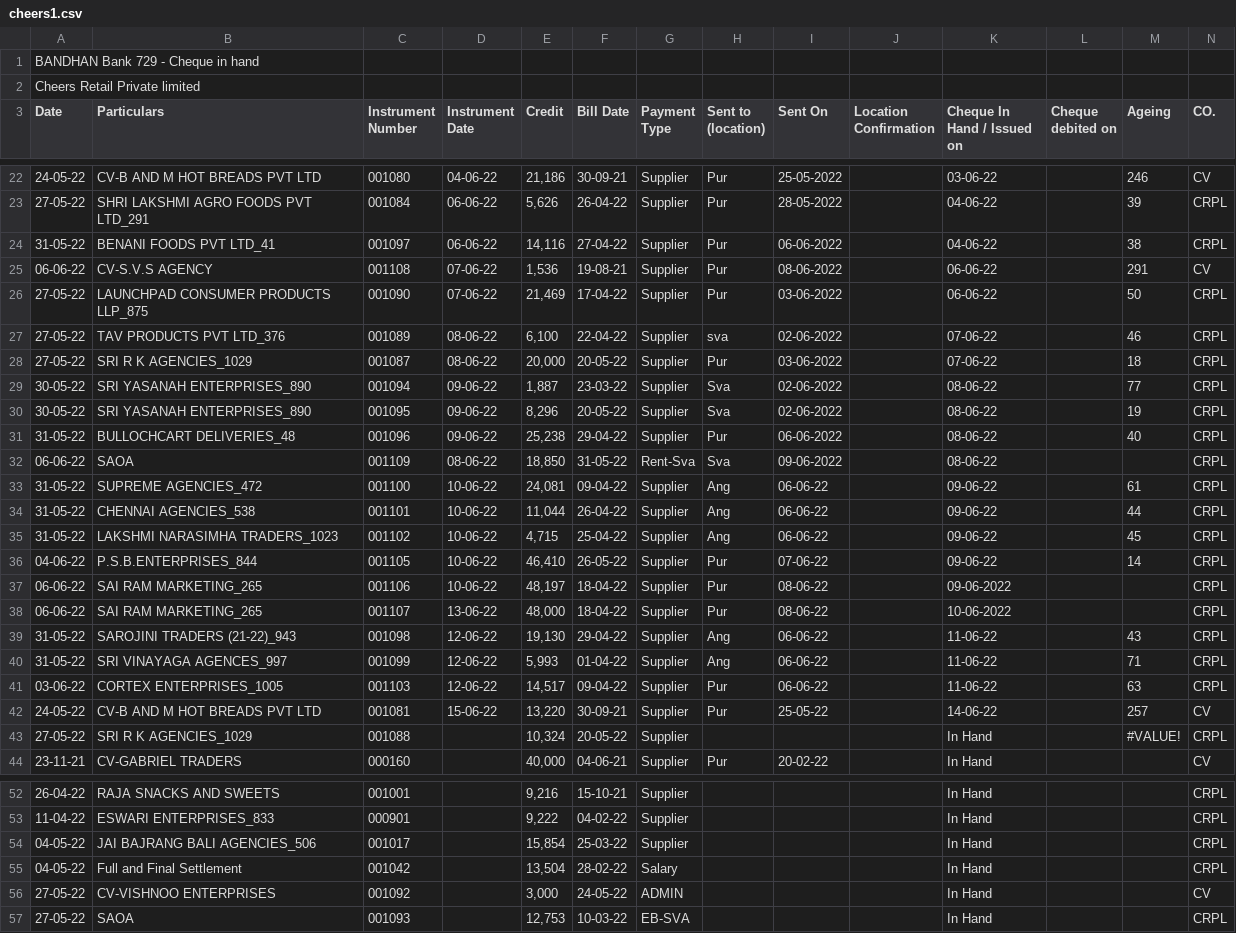
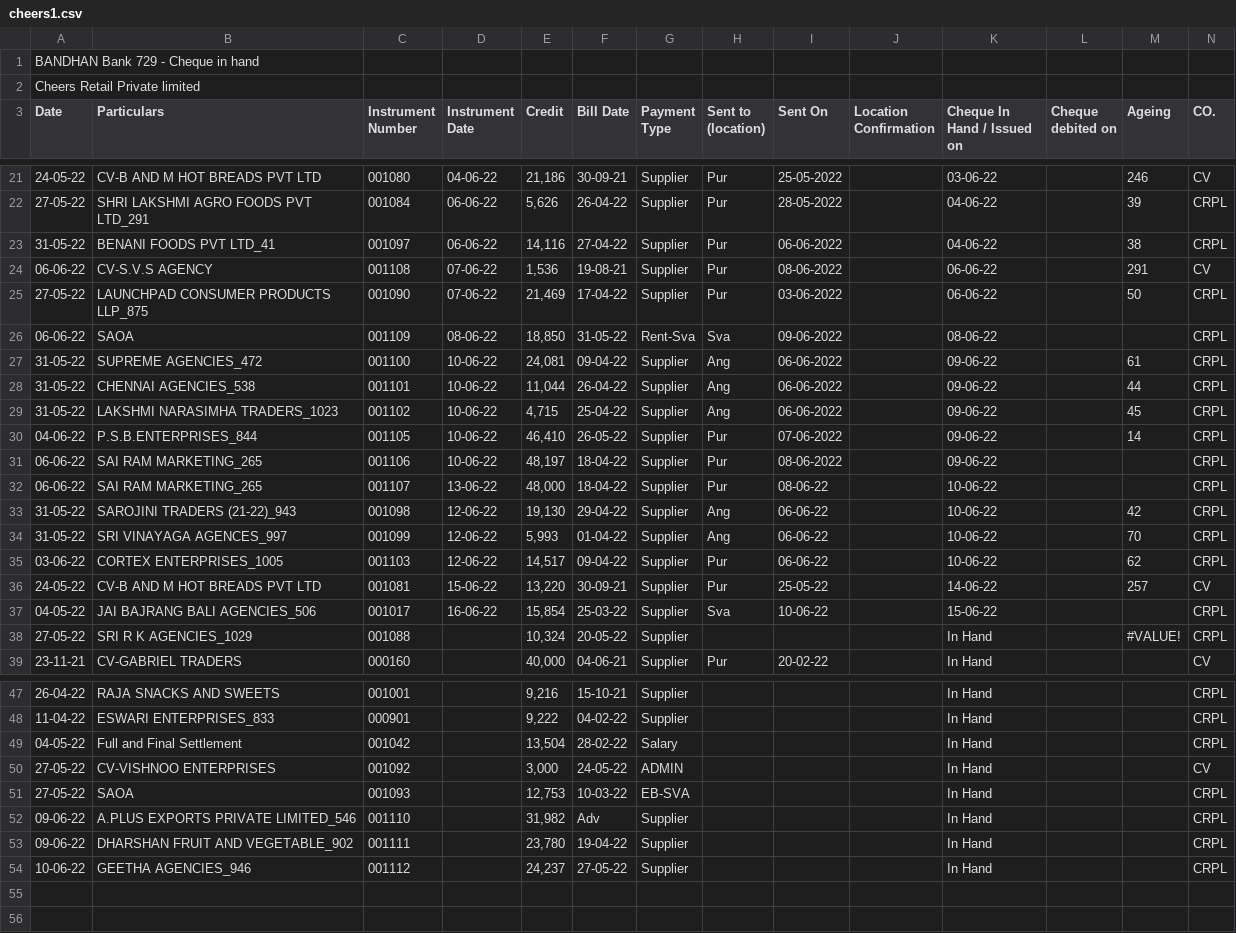
Before and after one commit to SimbhuTwice/CheersAcc, a CSV file: cheers1.csv, drawn as a sheet; only a part is shown, gaps mark what is left out; removed rows and columns are numbered as before the commit, all else as after; rows hold the shown columns only; the diff covers the shown part only; the diff names each change by its address in the sheet, - before the commit and + after, or states it on an @@ line.

Commit message:
Add files via upload

```diff
--- a/cheers1.csv
+++ b/cheers1.csv
-row 27: 27-05-22 | TAV PRODUCTS PVT LTD_376 | 001089 | 08-06-22 | 6,100 | 22-04-22 | Supplier | sva | 02-06-2022 |  | 07-06-22 |  | 46 | CRPL
-row 28: 27-05-22 | SRI R K AGENCIES_1029 | 001087 | 08-06-22 | 20,000 | 20-05-22 | Supplier | Pur | 03-06-2022 |  | 07-06-22 |  | 18 | CRPL
-row 29: 30-05-22 | SRI YASANAH ENTERPRISES_890 | 001094 | 09-06-22 | 1,887 | 23-03-22 | Supplier | Sva | 02-06-2022 |  | 08-06-22 |  | 77 | CRPL
-row 30: 30-05-22 | SRI YASANAH ENTERPRISES_890 | 001095 | 09-06-22 | 8,296 | 20-05-22 | Supplier | Sva | 02-06-2022 |  | 08-06-22 |  | 19 | CRPL
-row 31: 31-05-22 | BULLOCHCART DELIVERIES_48 | 001096 | 09-06-22 | 25,238 | 29-04-22 | Supplier | Pur | 06-06-2022 |  | 08-06-22 |  | 40 | CRPL
-I27:I29 (Sent On): 06-06-22
+I27:I29 (Sent On): 06-06-2022
-I30 (Sent On): 07-06-22
+I30 (Sent On): 07-06-2022
-I31 (Sent On): 08-06-22
+I31 (Sent On): 08-06-2022
-K31 (Cheque In Hand / Issued on): 09-06-2022
+K31 (Cheque In Hand / Issued on): 09-06-22
-K32 (Cheque In Hand / Issued on): 10-06-2022
+K32 (Cheque In Hand / Issued on): 10-06-22
-K33:K35 (Cheque In Hand / Issued on): 11-06-22
+K33:K35 (Cheque In Hand / Issued on): 10-06-22
-M33 (Ageing): 43
+M33 (Ageing): 42
-M34 (Ageing): 71
+M34 (Ageing): 70
-M35 (Ageing): 63
+M35 (Ageing): 62
+row 37: 04-05-22 | JAI BAJRANG BALI AGENCIES_506 | 001017 | 16-06-22 | 15,854 | 25-03-22 | Supplier | Sva | 10-06-22 |  | 15-06-22 |  |  | CRPL
-row 54: 04-05-22 | JAI BAJRANG BALI AGENCIES_506 | 001017 |  | 15,854 | 25-03-22 | Supplier |  |  |  | In Hand |  |  | CRPL
+row 52: 09-06-22 | A.PLUS EXPORTS PRIVATE LIMITED_546 | 001110 |  | 31,982 | Adv | Supplier |  |  |  | In Hand |  |  | CRPL
+row 53: 09-06-22 | DHARSHAN FRUIT AND VEGETABLE_902 | 001111 |  | 23,780 | 19-04-22 | Supplier |  |  |  | In Hand |  |  | CRPL
+row 54: 10-06-22 | GEETHA AGENCIES_946 | 001112 |  | 24,237 | 27-05-22 | Supplier |  |  |  | In Hand |  |  | CRPL
```
Also changed, not shown: 1 removed row elsewhere in this file.
